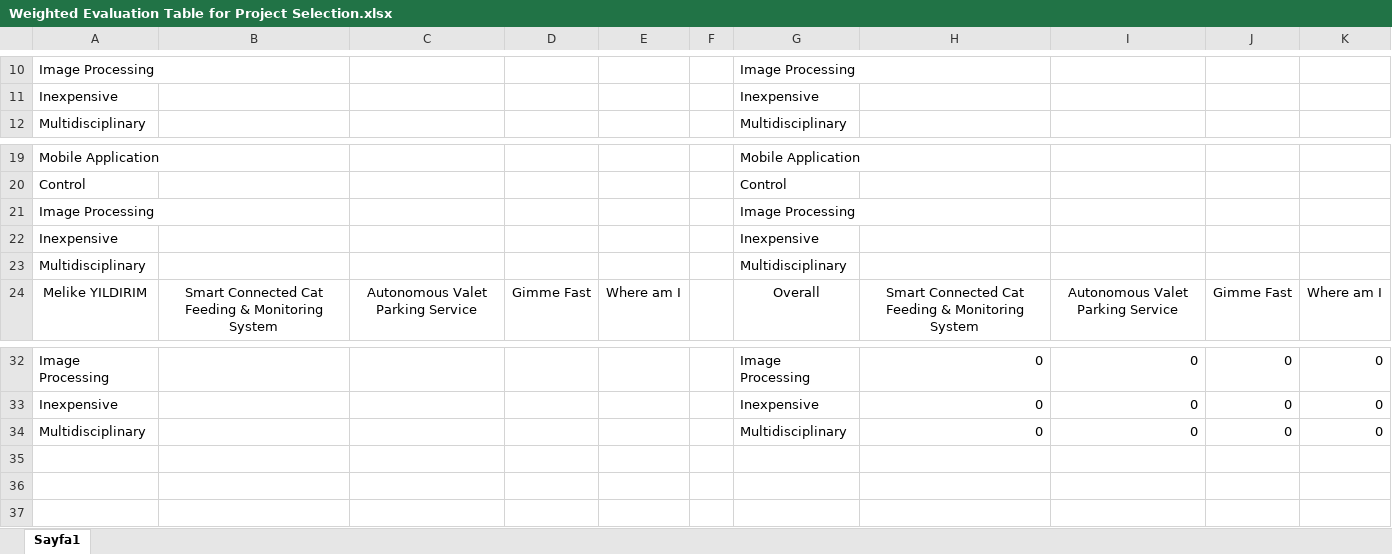
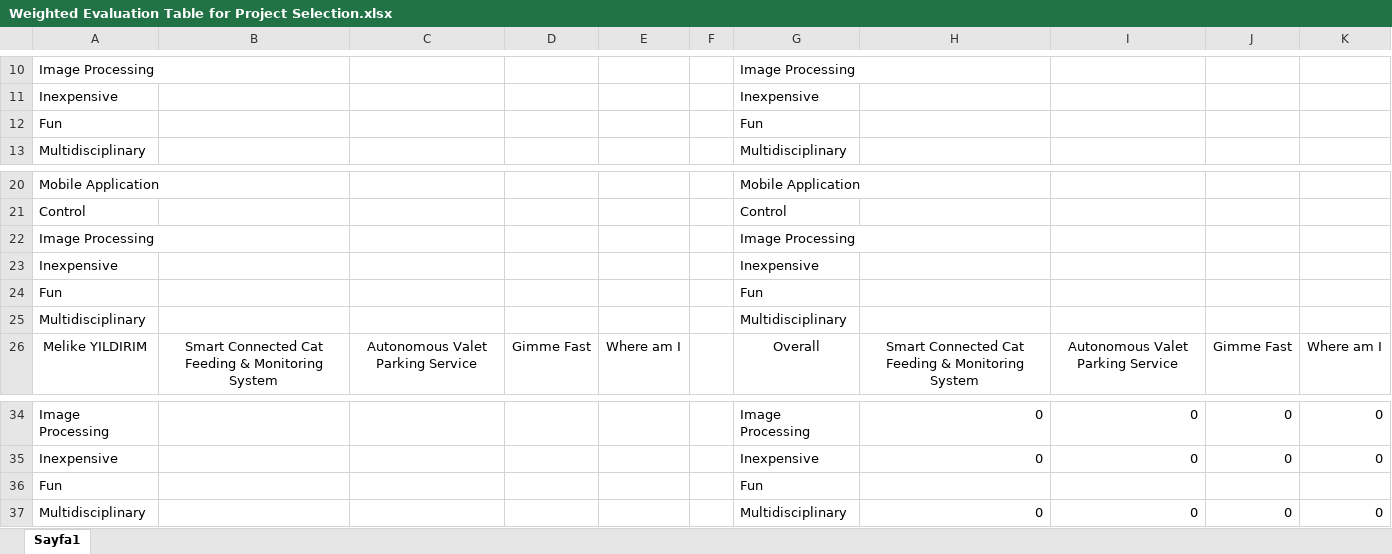
Before and after one commit to IMPETUSCO/Design-Project, an Excel workbook: reports/Proposal Report/Weighted Evaluation Table for Project Selection.xlsx, sheet Sayfa1, drawn as a sheet; only a part is shown, gaps mark what is left out; values as stored, in another font and other column widths than the file's, no borders; the diff names each change by its address in the sheet, - before the commit and + after, or states it on an @@ line.

Commit message:
Update Weighted Evaluation Table for Project Selection.xlsx

```diff
--- a/reports/Proposal Report/Weighted Evaluation Table for Project Selection.xlsx (sheet Sayfa1)
+++ b/reports/Proposal Report/Weighted Evaluation Table for Project Selection.xlsx (sheet Sayfa1)
+row 12: Fun |  |  |  |  |  | Fun
+row 24: Fun |  |  |  |  |  | Fun
+row 36: Fun |  |  |  |  |  | Fun
```
Also changed, not shown: formulas that keep their value.
